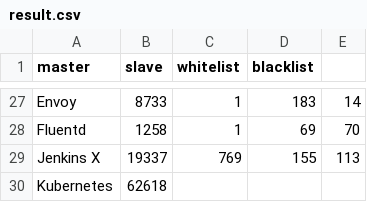
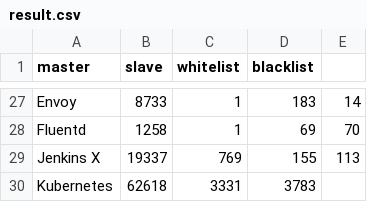
Before and after one commit to cncf/count_kw, a CSV file: result.csv, drawn as a sheet; only a part is shown, gaps mark what is left out.

```diff
--- a/result.csv
+++ b/result.csv
@@ -29,2 +29,2 @@ Fluentd,1258,1,69,70
 Jenkins X,19337,769,155,113
-Kubernetes,62618,
+Kubernetes,62618,3331,3783,
```
Also changed, not shown: 2 other files.
